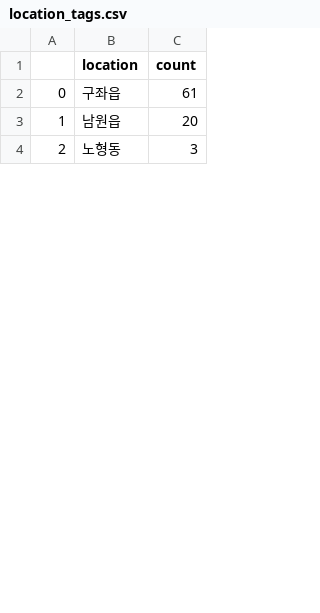
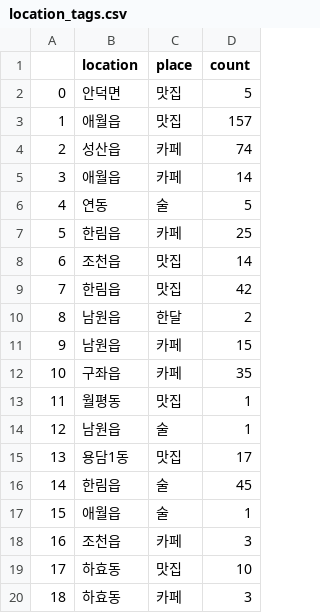
Before and after one commit to EunhoCho/RRRRRR, a CSV file: dataframes/location_tags.csv, drawn as a sheet; only a part is shown; addresses are those after the commit; the diff covers the shown part only; the diff names each change by its address in the sheet, - before the commit and + after, or states it on an @@ line.

Commit message:
Dataframe update

```diff
--- a/dataframes/location_tags.csv
+++ b/dataframes/location_tags.csv
+column C (place), row 12: 카페; row 14: 술; row 20: 카페
+row 2: 0 | 안덕면 | 맛집 | 5
+row 3: 1 | 애월읍 | 맛집 | 157
+row 4: 2 | 성산읍 | 카페 | 74
+row 5: 3 | 애월읍 | 카페 | 14
+row 6: 4 | 연동 | 술 | 5
+row 7: 5 | 한림읍 | 카페 | 25
+row 8: 6 | 조천읍 | 맛집 | 14
+row 9: 7 | 한림읍 | 맛집 | 42
+row 10: 8 | 남원읍 | 한달 | 2
+row 11: 9 | 남원읍 | 카페 | 15
@@ column A renumbered between rows 12 and 52 @@
-D12 (count): 61
+D12 (count): 35
@@ row 19 moved to row 13: 11 @@
-D14 (count): 20
+D14 (count): 1
@@ row 16 moved to row 15: 13 @@
+row 16: 14 | 한림읍 | 술 | 45
+row 17: 15 | 애월읍 | 술 | 1
+row 18: 16 | 조천읍 | 카페 | 3
+row 19: 17 | 하효동 | 맛집 | 10
-B20 (location): 노형동
+B20 (location): 하효동
```
Also changed, not shown: 23 added rows, 12 removed rows and 4 moved rows elsewhere in this file, 1 other file.
